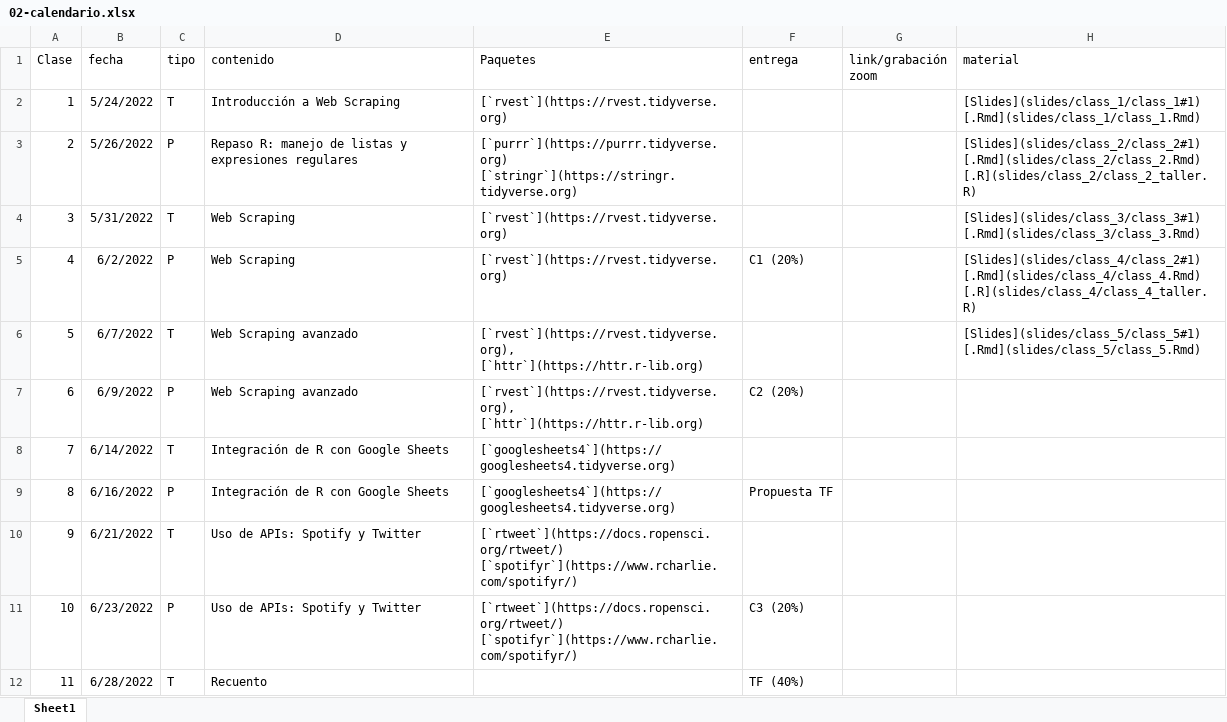
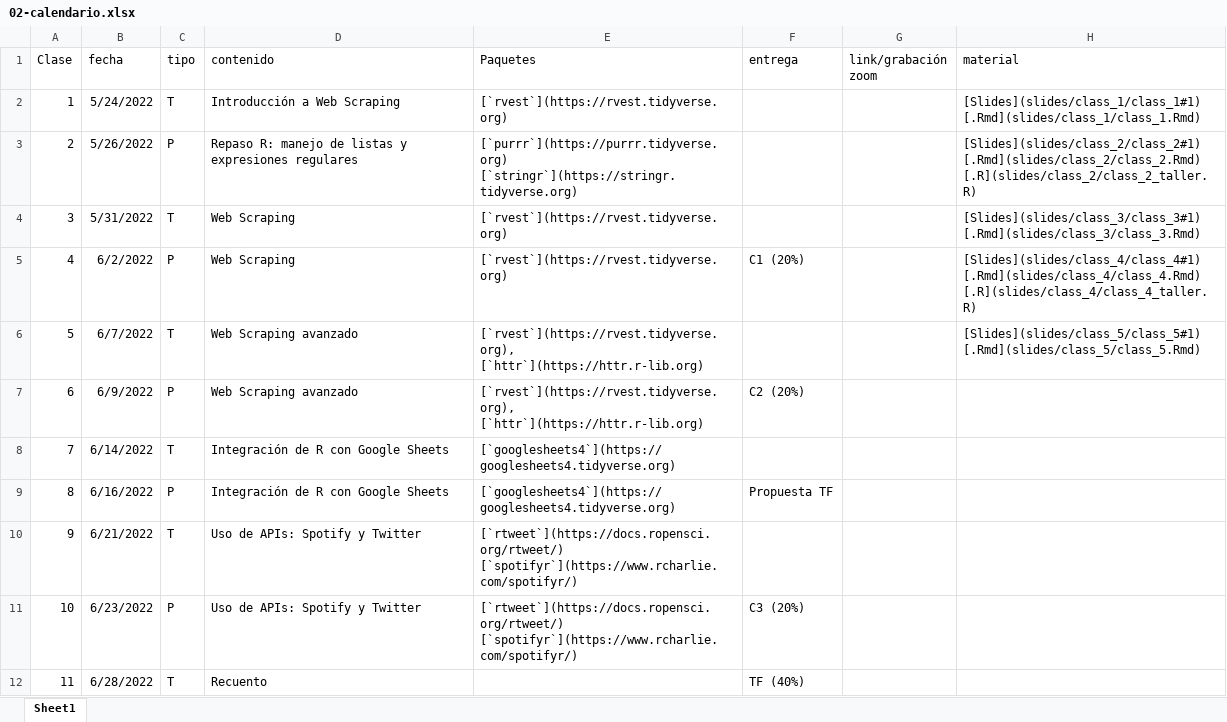
Before and after one commit to caayala/web_scraping_soc40XX, an Excel workbook: files/02-calendario.xlsx, sheet Sheet1, drawn as a sheet; values as stored, in another font and other column widths than the file's, no borders; the diff names each change by its address in the sheet, - before the commit and + after, or states it on an @@ line.

```diff
--- a/files/02-calendario.xlsx (sheet Sheet1)
+++ b/files/02-calendario.xlsx (sheet Sheet1)
-H5 (material): [Slides](slides/class_4/class_2#1) [.Rmd](slides/class_4/class_4.Rmd) [.R](slides/class_4/class_4_taller.R)
+H5 (material): [Slides](slides/class_4/class_4#1) [.Rmd](slides/class_4/class_4.Rmd) [.R](slides/class_4/class_4_taller.R)
```
Also changed, not shown: 2 other files.
